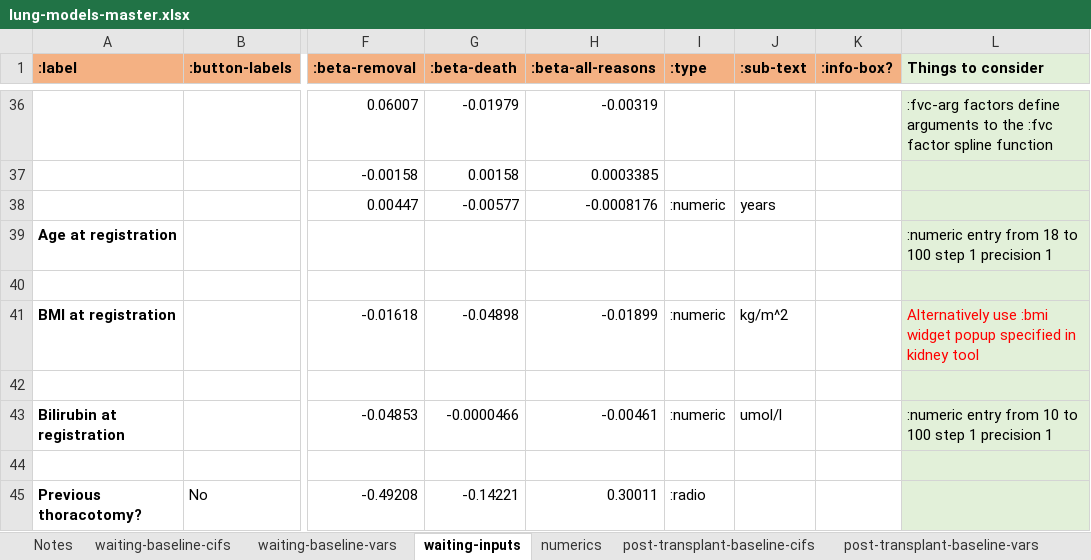
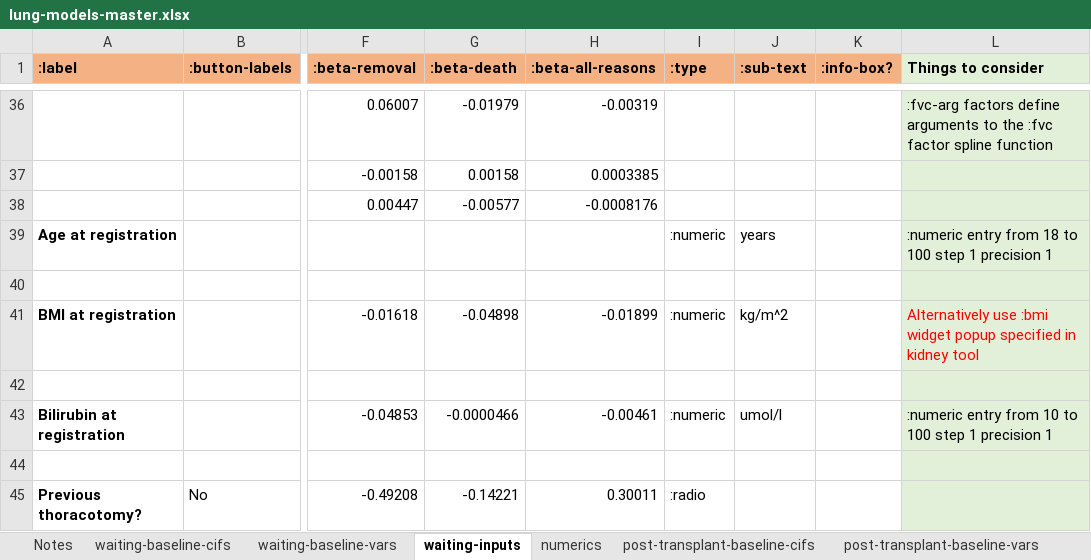
Before and after one commit to WintonCentre/kcp, an Excel workbook: data/lung-models-master.xlsx, sheet waiting-inputs, drawn as a sheet; only a part is shown, gaps mark what is left out; values as stored, in another font and other column widths than the file's, no borders; the diff names each change by its address in the sheet, - before the commit and + after, or states it on an @@ line.

```diff
--- a/data/lung-models-master.xlsx (sheet waiting-inputs)
+++ b/data/lung-models-master.xlsx (sheet waiting-inputs)
-I38 (:type): :numeric
+I38 (:type): (empty)
-J38 (:sub-text): years
+J38 (:sub-text): (empty)
-I39 (:type): (empty)
+I39 (:type): :numeric
-J39 (:sub-text): (empty)
+J39 (:sub-text): years
```
Also changed, not shown: sheet post-transplant-inputs, sheet from-listing-inputs, 3 other files.
